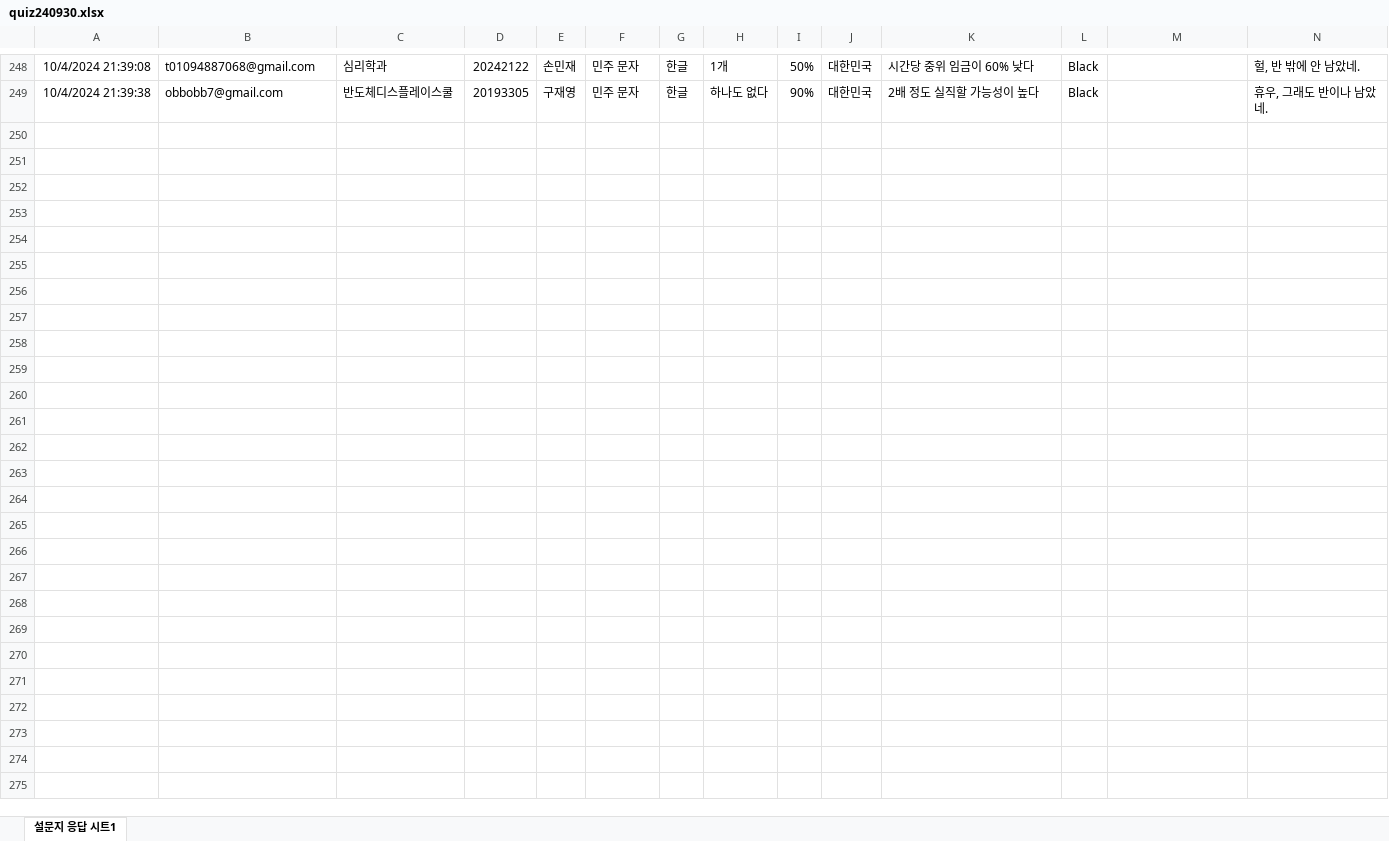
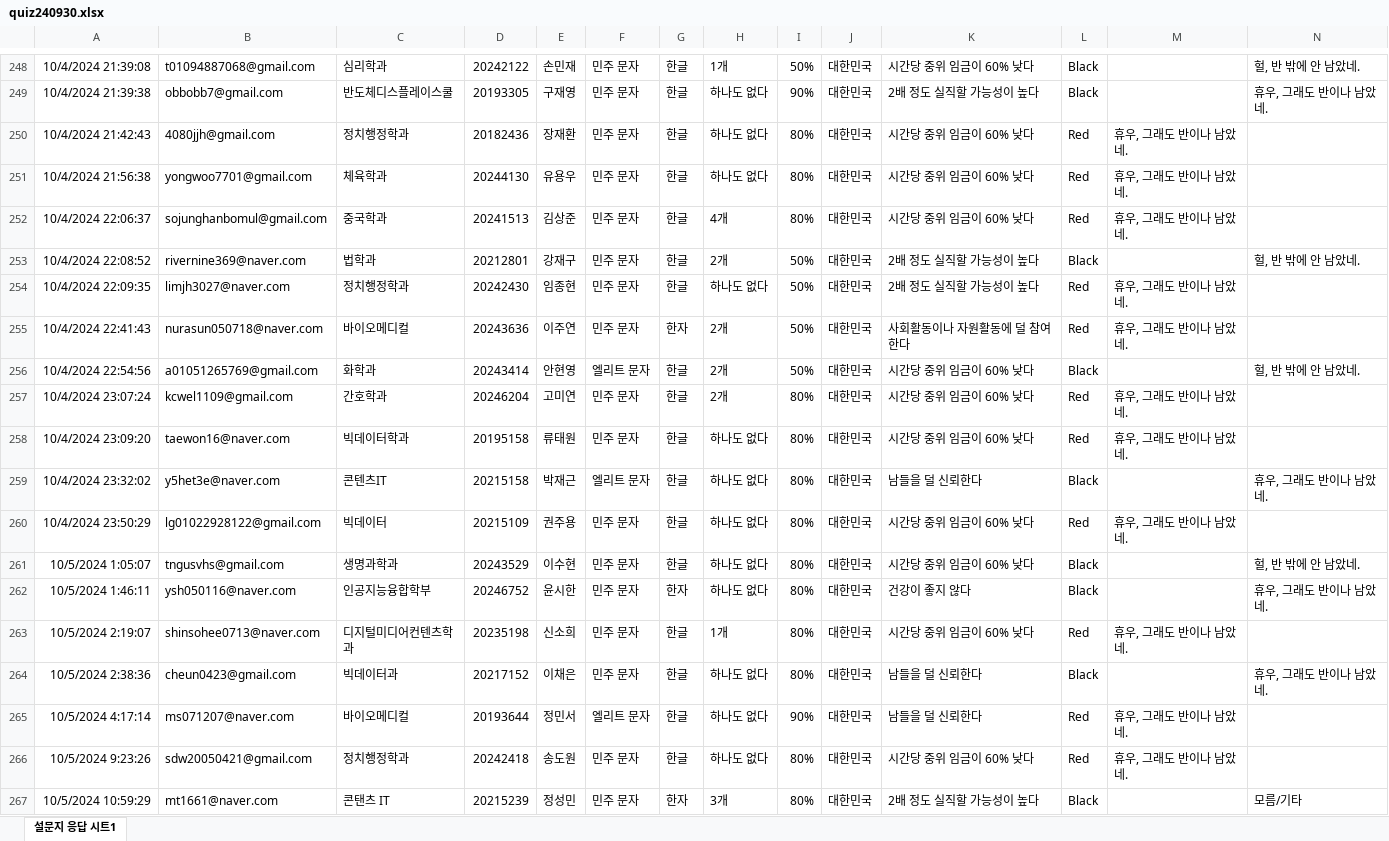
Before and after one commit to kwlee58/class202501, an Excel workbook: R/data/quiz240930.xlsx, sheet 설문지 응답 시트1, drawn as a sheet; only a part is shown, gaps mark what is left out; values as stored, in another font and other column widths than the file's, no borders; table styles not drawn; the diff names each change by its address in the sheet, - before the commit and + after, or states it on an @@ line.

```diff
--- a/R/data/quiz240930.xlsx (sheet 설문지 응답 시트1)
+++ b/R/data/quiz240930.xlsx (sheet 설문지 응답 시트1)
+row 250: 10/4/2024 21:42:43 | 4080jjh@gmail.com | 정치행정학과 | 20182436 | 장재환 | 민주 문자 | 한글 | 하나도 없다 | 80% | 대한민국 | 시간당 중위 임금이 60% 낮다 | Red | 휴우, 그래도 반이나 남았네.
+row 251: 10/4/2024 21:56:38 | yongwoo7701@gmail.com | 체육학과 | 20244130 | 유용우 | 민주 문자 | 한글 | 하나도 없다 | 80% | 대한민국 | 시간당 중위 임금이 60% 낮다 | Red | 휴우, 그래도 반이나 남았네.
+row 252: 10/4/2024 22:06:37 | sojunghanbomul@gmail.com | 중국학과 | 20241513 | 김상준 | 민주 문자 | 한글 | 4개 | 80% | 대한민국 | 시간당 중위 임금이 60% 낮다 | Red | 휴우, 그래도 반이나 남았네.
+row 253: 10/4/2024 22:08:52 | rivernine369@naver.com | 법학과 | 20212801 | 강재구 | 민주 문자 | 한글 | 2개 | 50% | 대한민국 | 2배 정도 실직할 가능성이 높다 | Black |  | 헐, 반 밖에 안 남았네.
+row 254: 10/4/2024 22:09:35 | limjh3027@naver.com | 정치행정학과 | 20242430 | 임종현 | 민주 문자 | 한글 | 하나도 없다 | 50% | 대한민국 | 2배 정도 실직할 가능성이 높다 | Red | 휴우, 그래도 반이나 남았네.
+row 255: 10/4/2024 22:41:43 | nurasun050718@naver.com | 바이오메디컬 | 20243636 | 이주연 | 민주 문자 | 한자 | 2개 | 50% | 대한민국 | 사회활동이나 자원활동에 덜 참여한다 | Red | 휴우, 그래도 반이나 남았네.
+row 256: 10/4/2024 22:54:56 | a01051265769@gmail.com | 화학과 | 20243414 | 안현영 | 엘리트 문자 | 한글 | 2개 | 50% | 대한민국 | 시간당 중위 임금이 60% 낮다 | Black |  | 헐, 반 밖에 안 남았네.
+row 257: 10/4/2024 23:07:24 | kcwel1109@gmail.com | 간호학과 | 20246204 | 고미연 | 민주 문자 | 한글 | 2개 | 80% | 대한민국 | 시간당 중위 임금이 60% 낮다 | Red | 휴우, 그래도 반이나 남았네.
+row 258: 10/4/2024 23:09:20 | taewon16@naver.com | 빅데이터학과 | 20195158 | 류태원 | 민주 문자 | 한글 | 하나도 없다 | 80% | 대한민국 | 시간당 중위 임금이 60% 낮다 | Red | 휴우, 그래도 반이나 남았네.
+row 259: 10/4/2024 23:32:02 | y5het3e@naver.com | 콘텐츠IT | 20215158 | 박재근 | 엘리트 문자 | 한글 | 하나도 없다 | 80% | 대한민국 | 남들을 덜 신뢰한다 | Black |  | 휴우, 그래도 반이나 남았네.
+row 260: 10/4/2024 23:50:29 | lg01022928122@gmail.com | 빅데이터 | 20215109 | 권주용 | 민주 문자 | 한글 | 하나도 없다 | 80% | 대한민국 | 시간당 중위 임금이 60% 낮다 | Red | 휴우, 그래도 반이나 남았네.
+row 261: 10/5/2024 1:05:07 | tngusvhs@gmail.com | 생명과학과 | 20243529 | 이수현 | 민주 문자 | 한글 | 하나도 없다 | 80% | 대한민국 | 시간당 중위 임금이 60% 낮다 | Black |  | 헐, 반 밖에 안 남았네.
+row 262: 10/5/2024 1:46:11 | ysh050116@naver.com | 인공지능융합학부 | 20246752 | 윤시한 | 민주 문자 | 한자 | 하나도 없다 | 80% | 대한민국 | 건강이 좋지 않다 | Black |  | 휴우, 그래도 반이나 남았네.
+row 263: 10/5/2024 2:19:07 | shinsohee0713@naver.com | 디지털미디어컨텐츠학과 | 20235198 | 신소희 | 민주 문자 | 한글 | 1개 | 80% | 대한민국 | 시간당 중위 임금이 60% 낮다 | Red | 휴우, 그래도 반이나 남았네.
+row 264: 10/5/2024 2:38:36 | cheun0423@gmail.com | 빅데이터과 | 20217152 | 이채은 | 민주 문자 | 한글 | 하나도 없다 | 80% | 대한민국 | 남들을 덜 신뢰한다 | Black |  | 휴우, 그래도 반이나 남았네.
+row 265: 10/5/2024 4:17:14 | ms071207@naver.com | 바이오메디컬 | 20193644 | 정민서 | 엘리트 문자 | 한글 | 하나도 없다 | 90% | 대한민국 | 남들을 덜 신뢰한다 | Red | 휴우, 그래도 반이나 남았네.
+row 266: 10/5/2024 9:23:26 | sdw20050421@gmail.com | 정치행정학과 | 20242418 | 송도원 | 민주 문자 | 한글 | 하나도 없다 | 80% | 대한민국 | 시간당 중위 임금이 60% 낮다 | Red | 휴우, 그래도 반이나 남았네.
+row 267: 10/5/2024 10:59:29 | mt1661@naver.com | 콘탠츠 IT | 20215239 | 정성민 | 민주 문자 | 한자 | 3개 | 80% | 대한민국 | 2배 정도 실직할 가능성이 높다 | Black |  | 모름/기타
```
Also changed, not shown: R/data/literacy_240930.xlsx, R/data/literacy_240930_tmp.xlsx, 22 other files.
